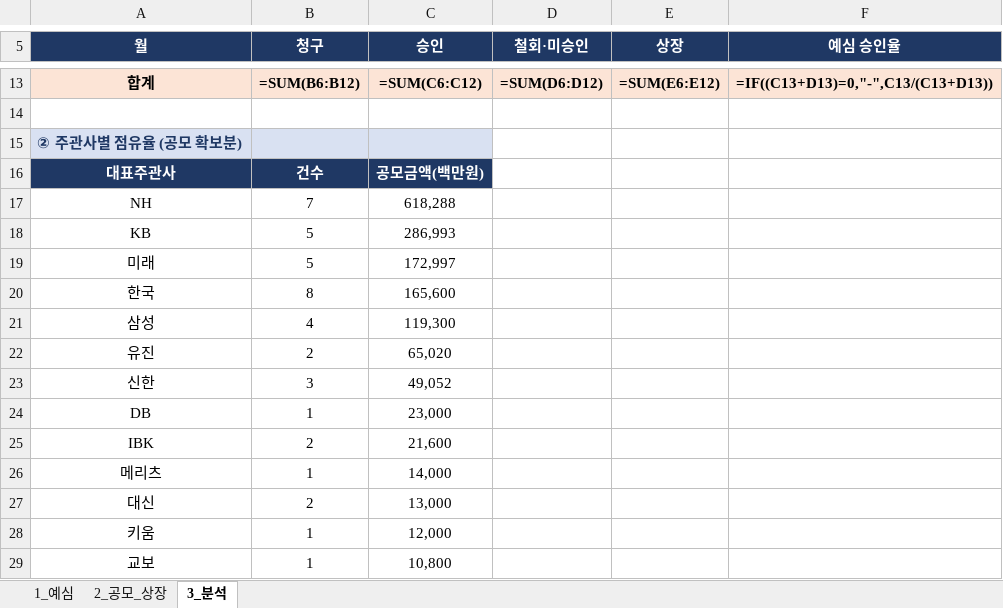
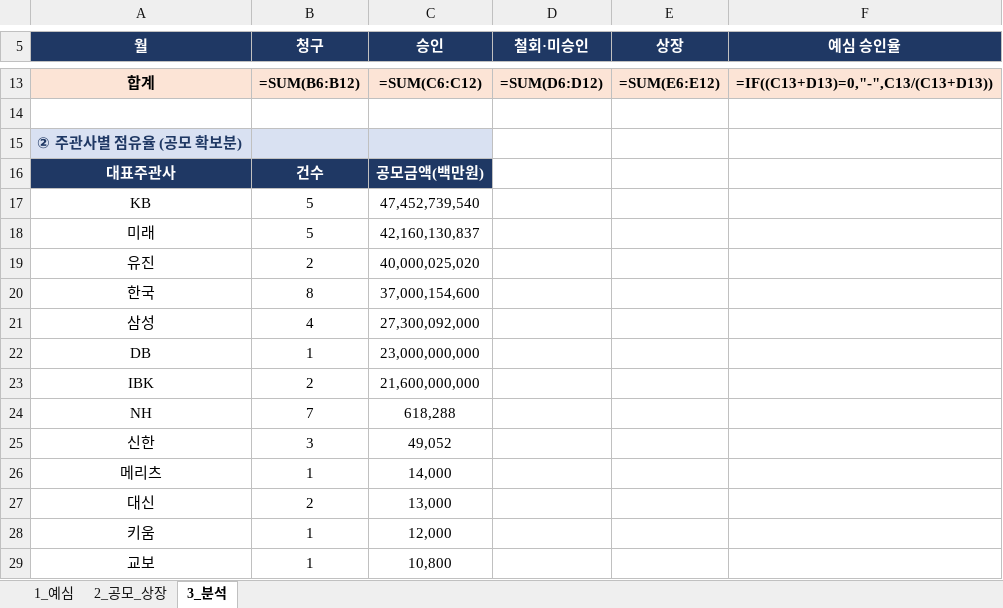
Before and after one commit to history-dungeon-user/IPO-MARKET-REVIEW, an Excel workbook: IPO_analysis.xlsx, sheet 3_분석, drawn as a sheet; only a part is shown, gaps mark what is left out; values as stored, in another font and other column widths than the file's, no borders; formulas without a stored value are shown as written; removed rows and columns are numbered as before the commit, all else as after; the diff names each change by its address in the sheet, - before the commit and + after, or states it on an @@ line.

```diff
--- a/IPO_analysis.xlsx (sheet 3_분석)
+++ b/IPO_analysis.xlsx (sheet 3_분석)
+row 17: KB | 5 | 47,452,739,540
+row 18: 미래 | 5 | 42,160,130,837
+row 19: 유진 | 2 | 40,000,025,020
+row 20: 한국 | 8 | 37,000,154,600
+row 21: 삼성 | 4 | 27,300,092,000
+row 22: DB | 1 | 23,000,000,000
+row 23: IBK | 2 | 21,600,000,000
-row 18: KB | 5 | 286,993
-row 19: 미래 | 5 | 172,997
-row 20: 한국 | 8 | 165,600
-row 21: 삼성 | 4 | 119,300
-row 22: 유진 | 2 | 65,020
-row 24: DB | 1 | 23,000
-row 25: IBK | 2 | 21,600
```
Also changed, not shown: sheet 2_공모_상장, 5 other files.
